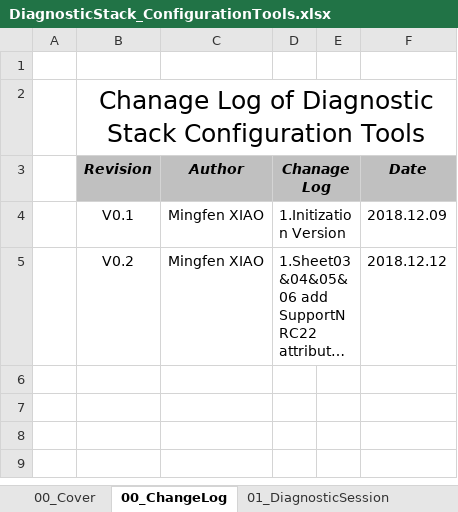
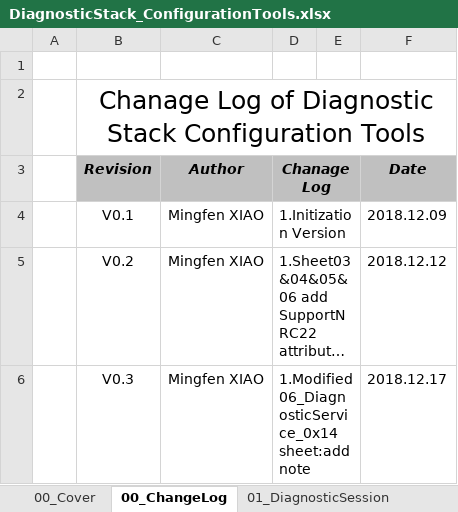
Before and after one commit to HelloTom2023/V1_Platform, an Excel workbook: 01_Documents/04_ConfigurationTools/DiagnosticStack_ConfigurationTools.xlsx, sheet 00_ChangeLog, drawn as a sheet; long unchanged cells end in …; values as stored, in another font and other column widths than the file's, no borders; the diff names each change by its address in the sheet, - before the commit and + after, or states it on an @@ line.

Commit message:
Version : V0.1.15 ChangeLog : 1.Dcm_TypeStack ： add some definition. 2.Dcm : fix the bugs,the Dsp_UdsServiceCtrInfo[ChNo].ReqDL write error in Dcm_RxDiagRequestInfo function. 3.Dcm : in Dcm_RxDiagRequestInfo function add check the services is support sub-function check. 4.Dsp : add Dsp_CheckServicesIsSupportSubFunction function,used for check the services if support the sub-function. 5.Dsp : add Dsp_ServicesFunction_ClearDiagnosticInformation function,used implements the $14 server. 6.Dcm_Table : add Dsp_Services_0x14_SupportFunctionList,used for 14 service configuration parameters----not debug. 7.Dsp : add Dsp_CheckDTCGroupTypeOfClearDiagnosticInformationIsSupport,used for check the Dtc group is support. 8.Tools : update 14 service configuration attribute. Autor : Mingfen XIAO(mingfen.xiao@qq.com) Data  : 2018.12.17

```diff
--- a/01_Documents/04_ConfigurationTools/DiagnosticStack_ConfigurationTools.xlsx (sheet 00_ChangeLog)
+++ b/01_Documents/04_ConfigurationTools/DiagnosticStack_ConfigurationTools.xlsx (sheet 00_ChangeLog)
+row 6:  | V0.3 | Mingfen XIAO | 1.Modified 06_DiagnosticService_0x14 sheet:add note |  | 2018.12.17
```
Also changed, not shown: sheet 06_DiagnosticService_0x14, 9 other files.
